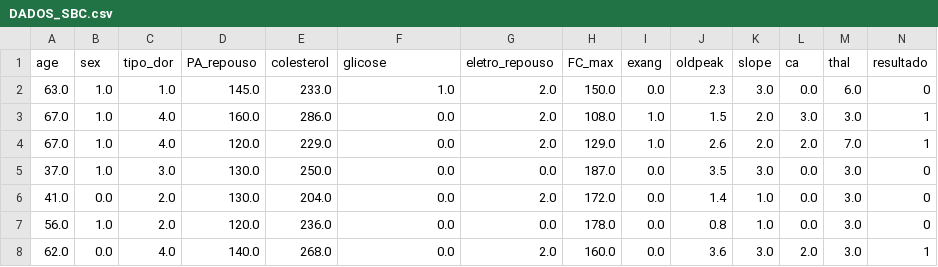
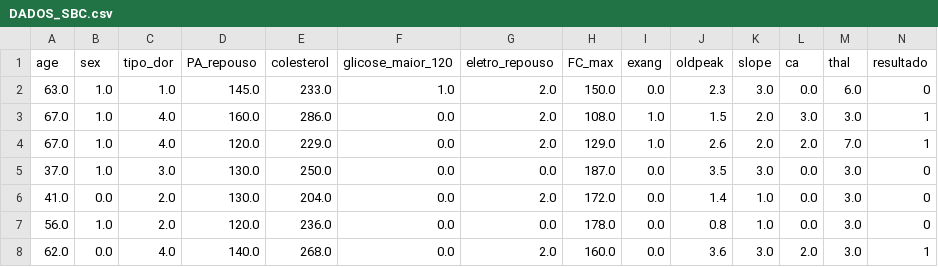
Before and after one commit to robsonmat/BANCO_DADOS, a CSV file: DADOS_SBC.csv, drawn as a sheet; only a part is shown.

Commit message:
Update DADOS_SBC.csv

```diff
--- a/DADOS_SBC.csv
+++ b/DADOS_SBC.csv
@@ -1,2 +1,2 @@
-age,sex,tipo_dor,PA_repouso,colesterol,glicose,eletro_repouso,FC_max,exang,oldpeak,slope,ca,thal,resultado
+age,sex,tipo_dor,PA_repouso,colesterol,glicose_maior_120,eletro_repouso,FC_max,exang,oldpeak,slope,ca,thal,resultado
 63.0,1.0,1.0,145.0,233.0,1.0,2.0,150.0,0.0,2.3,3.0,0.0,6.0,0
```
